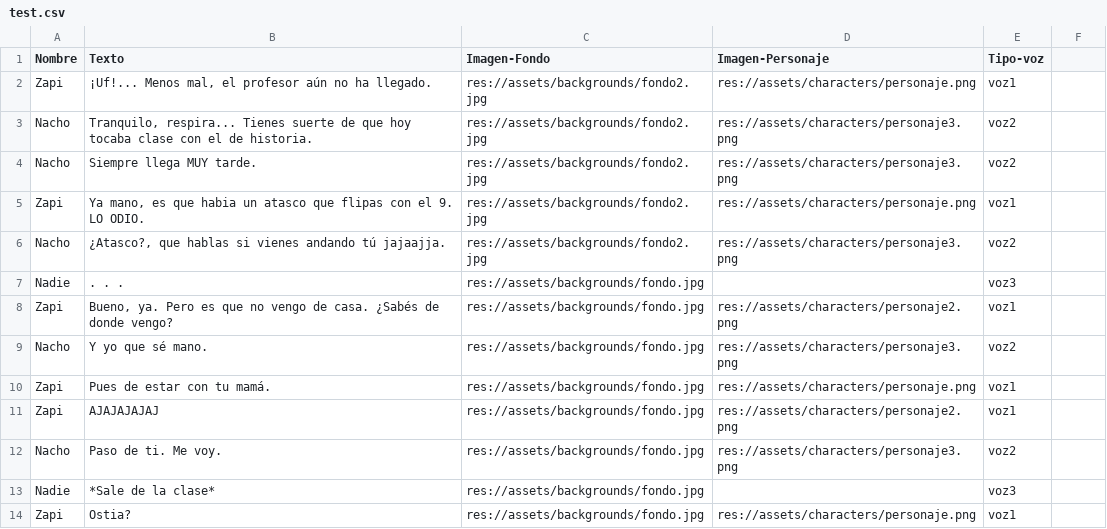
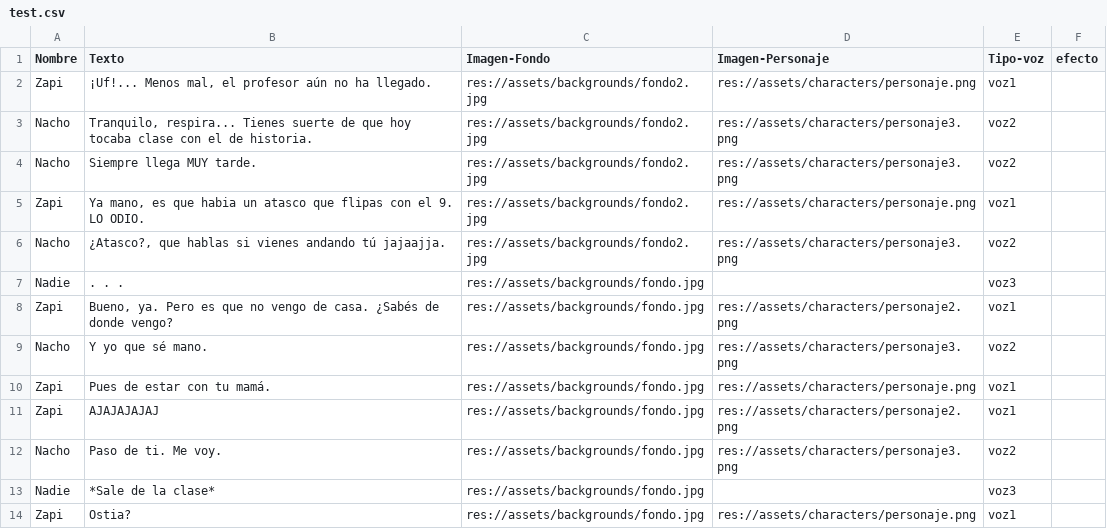
Before and after one commit to Zapi24/TFG-Motor-Narrativo-de-Datos-en-Videojuego-Roguelike, a CSV file: proyecto-godot/data/dialogues/test.csv, drawn as a sheet; the diff names each change by its address in the sheet, - before the commit and + after, or states it on an @@ line.

Commit message:
Add: Añadido objetos de efectos para el shake y flash además de su recogida del csv y sus funciones de animacion

```diff
--- a/proyecto-godot/data/dialogues/test.csv
+++ b/proyecto-godot/data/dialogues/test.csv
-F1: (empty)
+F1: efecto
```
Also changed, not shown: 4 other files.
